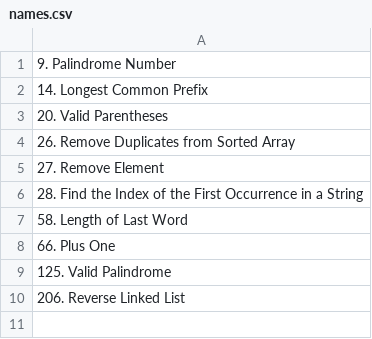
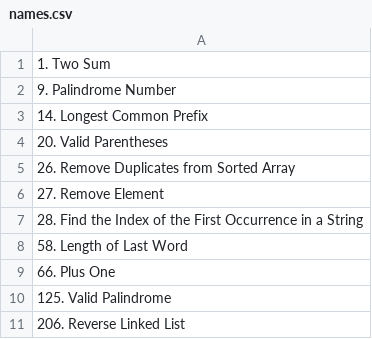
Before and after one commit to sjglm/LeetCode-Problems, a CSV file: names.csv, drawn as a sheet; the diff names each change by its address in the sheet, - before the commit and + after, or states it on an @@ line.

```diff
--- a/names.csv
+++ b/names.csv
+row 1: 1. Two Sum
```
Also changed, not shown: 2 other files.
